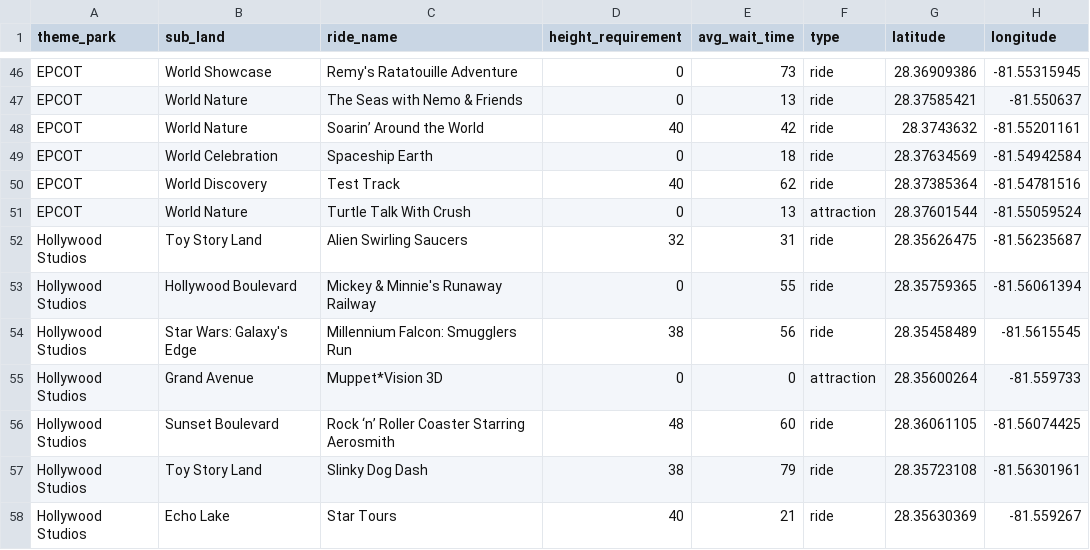
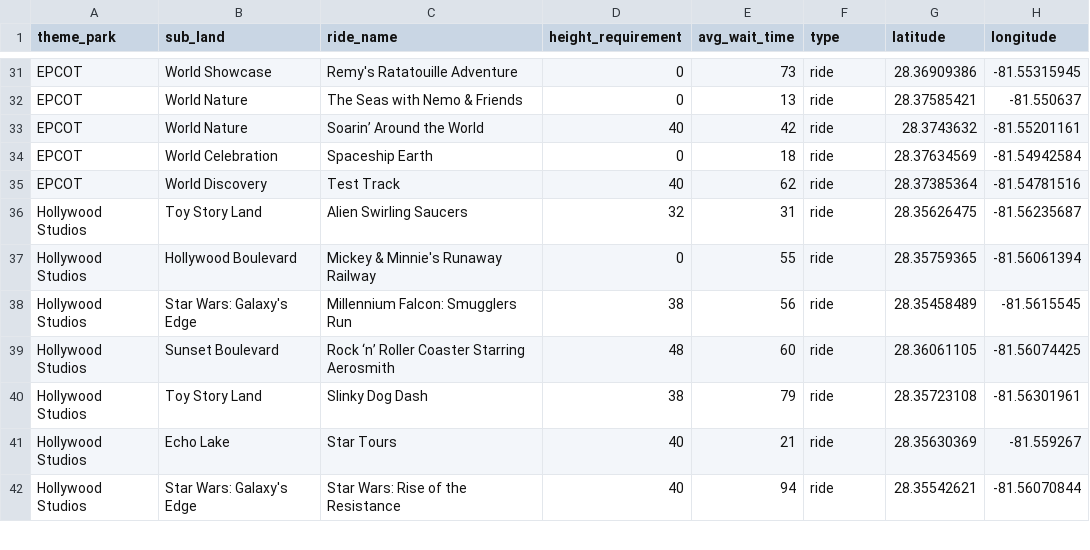
Before and after one commit to AshleyHenry15/disney-ride-planner, a CSV file: disney-app/disney-ride-data.csv, drawn as a sheet; only a part is shown, gaps mark what is left out; the shorter side is filled out with more unchanged rows; the diff covers the shown part only; the diff names each change by its address in the sheet, - before the commit and + after, or states it on an @@ line.

```diff
--- a/disney-app/disney-ride-data.csv
+++ b/disney-app/disney-ride-data.csv
-row 51: EPCOT | World Nature | Turtle Talk With Crush | 0 | 13 | attraction | 28.37601544 | -81.55059524
-row 55: Hollywood Studios | Grand Avenue | Muppet*Vision 3D | 0 | 0 | attraction | 28.35600264 | -81.559733
```
Also changed, not shown: 23 removed rows elsewhere in this file, 3 other files.
